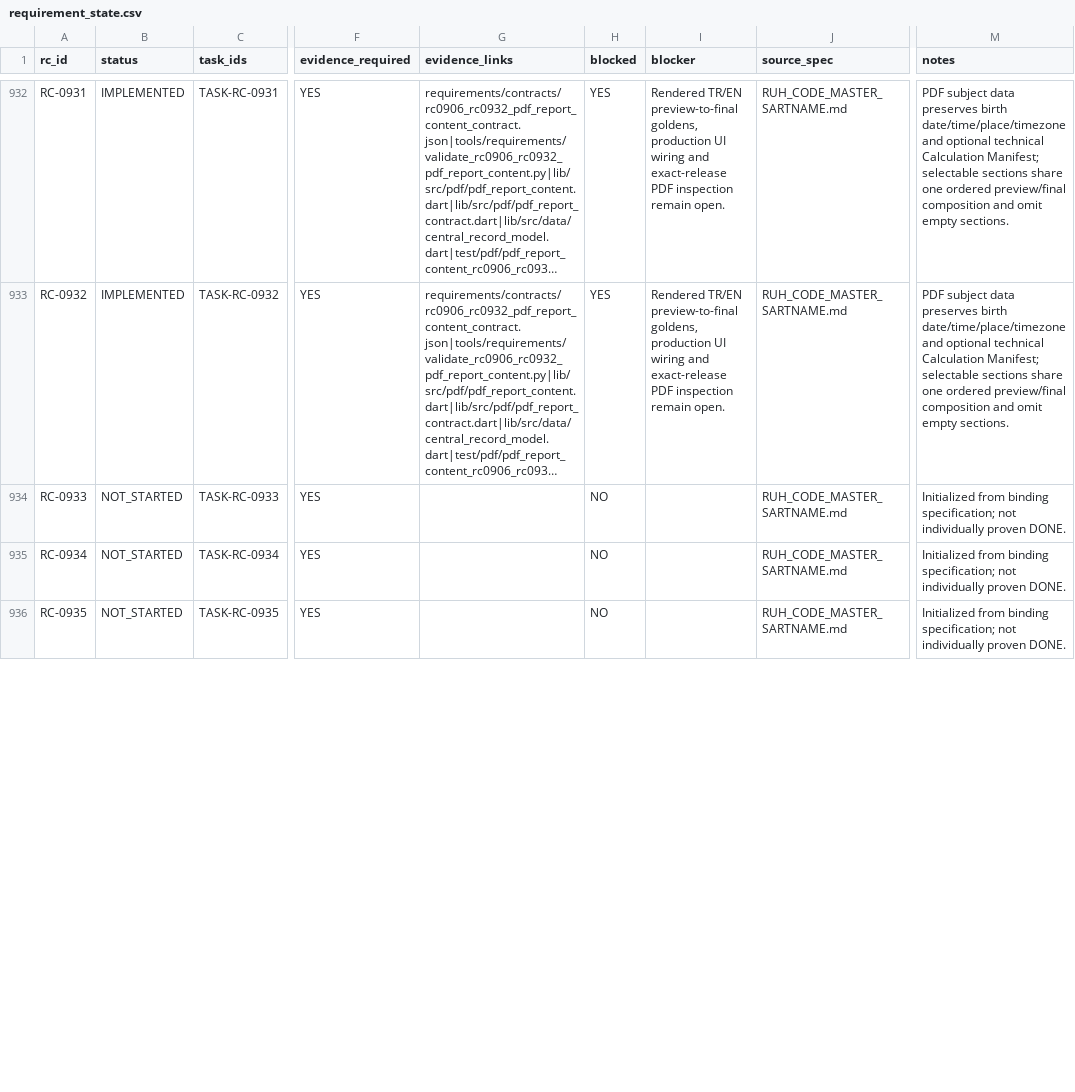
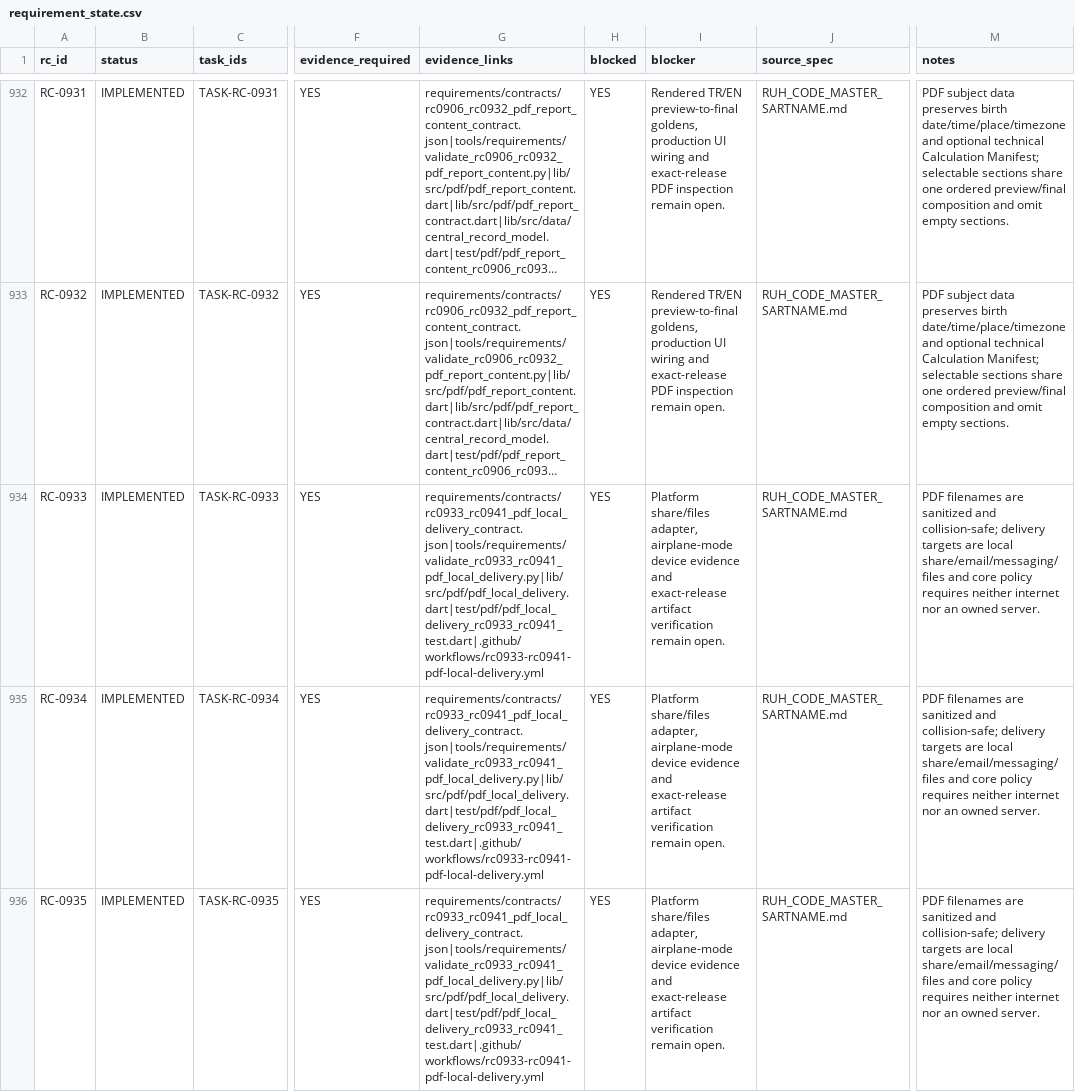
Before and after one commit to isarpsiyahofficial/RUHCODE, a CSV file: requirements/requirement_state.csv, drawn as a sheet; only a part is shown, gaps mark what is left out; long unchanged cells end in …; the diff covers the shown part only; the diff names each change by its address in the sheet, - before the commit and + after, or states it on an @@ line.

```diff
--- a/requirements/requirement_state.csv
+++ b/requirements/requirement_state.csv
-B934:B936 (status): NOT_STARTED
+B934:B936 (status): IMPLEMENTED
-G934:G936 (evidence_links): (empty)
+G934:G936 (evidence_links): requirements/contracts/rc0933_rc0941_pdf_local_delivery_contract.json|tools/requirements/validate_rc0933_rc0941_pdf_local_delivery.py|lib/src/pdf/pdf_local_delivery.dart|test/pdf/pdf_local_delivery_rc0933_rc0941_test.dart|.github/workflows/rc0933-rc0941-pdf-local-delivery.yml
-H934:H936 (blocked): NO
+H934:H936 (blocked): YES
-I934:I936 (blocker): (empty)
+I934:I936 (blocker): Platform share/files adapter, airplane-mode device evidence and exact-release artifact verification remain open.
-M934:M936 (notes): Initialized from binding specification; not individually proven DONE.
+M934:M936 (notes): PDF filenames are sanitized and collision-safe; delivery targets are local share/email/messaging/files and core policy requires neither internet nor an owned server.
```
Also changed, not shown: 30 edited cells elsewhere in this file.
